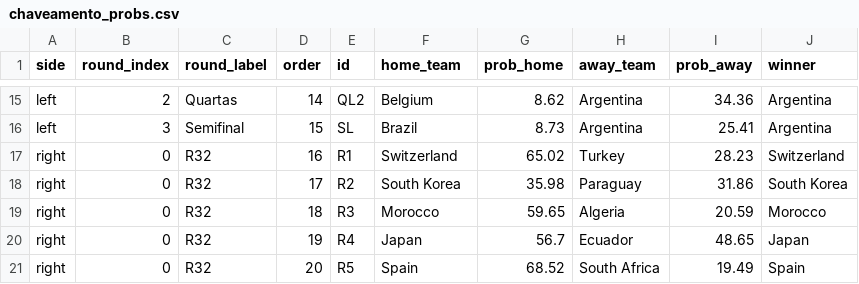
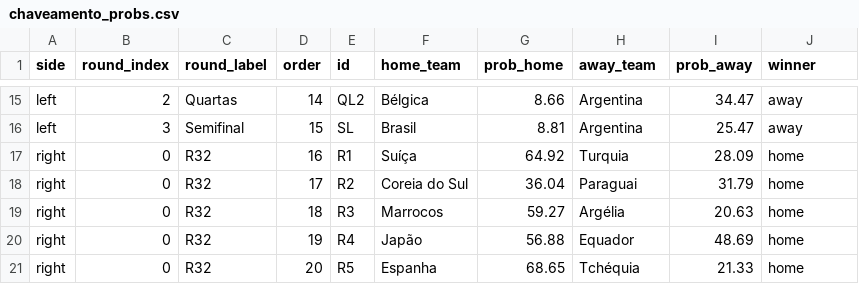
Before and after one commit to jptakeo/WorldCup2026, a CSV file: data/chaveamento_probs.csv, drawn as a sheet; only a part is shown, gaps mark what is left out; the diff covers the shown part only; the diff names each change by its address in the sheet, - before the commit and + after, or states it on an @@ line.

```diff
--- a/data/chaveamento_probs.csv
+++ b/data/chaveamento_probs.csv
-F15 (home_team): Belgium
+F15 (home_team): Bélgica
-G15 (prob_home): 8.62
+G15 (prob_home): 8.66
-I15 (prob_away): 34.36
+I15 (prob_away): 34.47
-J15:J16 (winner): Argentina
+J15:J16 (winner): away
-F16 (home_team): Brazil
+F16 (home_team): Brasil
-G16 (prob_home): 8.73
+G16 (prob_home): 8.81
-I16 (prob_away): 25.41
+I16 (prob_away): 25.47
-F17 (home_team): Switzerland
+F17 (home_team): Suíça
-G17 (prob_home): 65.02
+G17 (prob_home): 64.92
-H17 (away_team): Turkey
+H17 (away_team): Turquia
-I17 (prob_away): 28.23
+I17 (prob_away): 28.09
-J17 (winner): Switzerland
+J17 (winner): home
-F18 (home_team): South Korea
+F18 (home_team): Coreia do Sul
-G18 (prob_home): 35.98
+G18 (prob_home): 36.04
-H18 (away_team): Paraguay
+H18 (away_team): Paraguai
-I18 (prob_away): 31.86
+I18 (prob_away): 31.79
-J18 (winner): South Korea
+J18 (winner): home
-F19 (home_team): Morocco
+F19 (home_team): Marrocos
-G19 (prob_home): 59.65
+G19 (prob_home): 59.27
-H19 (away_team): Algeria
+H19 (away_team): Argélia
-I19 (prob_away): 20.59
+I19 (prob_away): 20.63
-J19 (winner): Morocco
+J19 (winner): home
-F20 (home_team): Japan
+F20 (home_team): Japão
-G20 (prob_home): 56.7
+G20 (prob_home): 56.88
-H20 (away_team): Ecuador
+H20 (away_team): Equador
-I20 (prob_away): 48.65
+I20 (prob_away): 48.69
-J20 (winner): Japan
+J20 (winner): home
-F21 (home_team): Spain
+F21 (home_team): Espanha
-G21 (prob_home): 68.52
+G21 (prob_home): 68.65
-H21 (away_team): South Africa
+H21 (away_team): Tchéquia
-I21 (prob_away): 19.49
+I21 (prob_away): 21.33
-J21 (winner): Spain
+J21 (winner): home
```
Also changed, not shown: 113 edited cells elsewhere in this file, data/probs_fase_de_grupos.csv, data/summary.csv, 5 other files.
